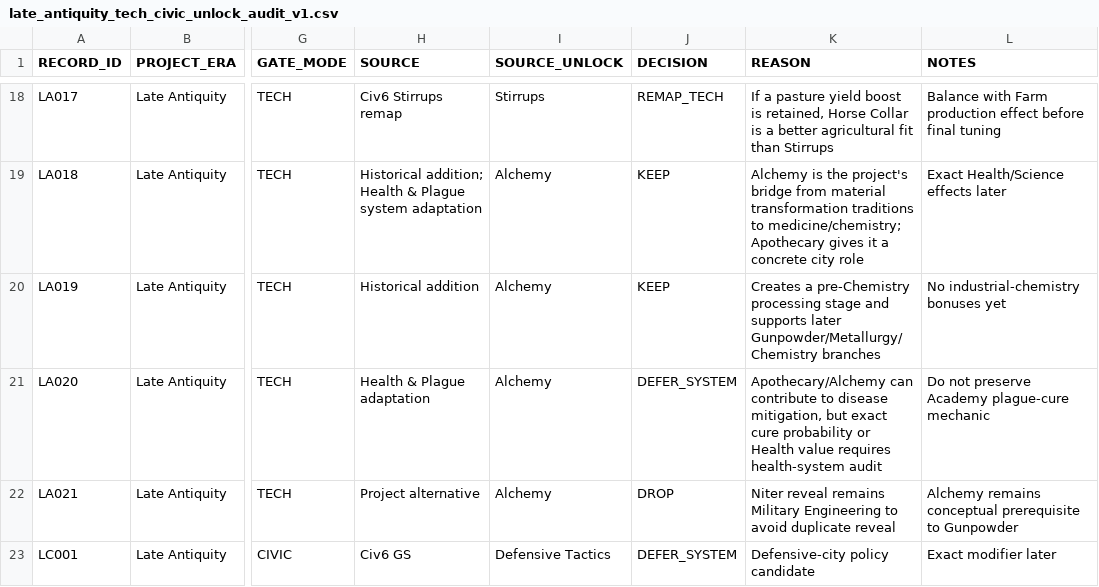
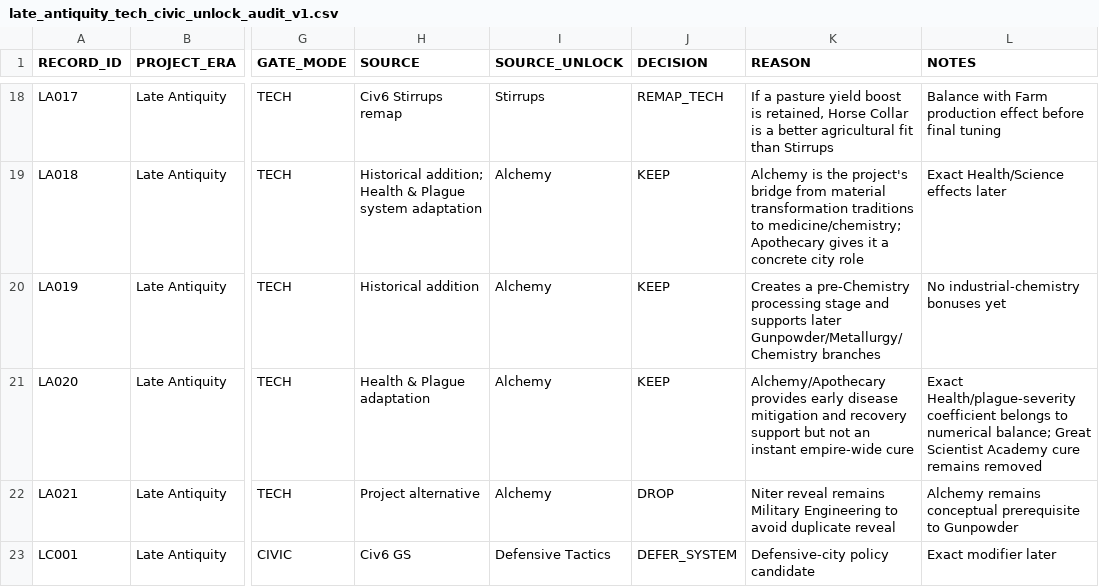
Before and after one commit to physical-geogrpahy-forever/academic_food_chain, a CSV file: tech_reference/late_antiquity_tech_civic_unlock_audit_v1.csv, drawn as a sheet; only a part is shown, gaps mark what is left out; the diff names each change by its address in the sheet, - before the commit and + after, or states it on an @@ line.

Commit message:
Resolve Alchemy plague-support role

```diff
--- a/tech_reference/late_antiquity_tech_civic_unlock_audit_v1.csv
+++ b/tech_reference/late_antiquity_tech_civic_unlock_audit_v1.csv
-J21 (DECISION): DEFER_SYSTEM
+J21 (DECISION): KEEP
-K21 (REASON): Apothecary/Alchemy can contribute to disease mitigation, but exact cure probability or Health value requires health-system audit
+K21 (REASON): Alchemy/Apothecary provides early disease mitigation and recovery support but not an instant empire-wide cure
-L21 (NOTES): Do not preserve Academy plague-cure mechanic
+L21 (NOTES): Exact Health/plague-severity coefficient belongs to numerical balance; Great Scientist Academy cure remains removed
```
